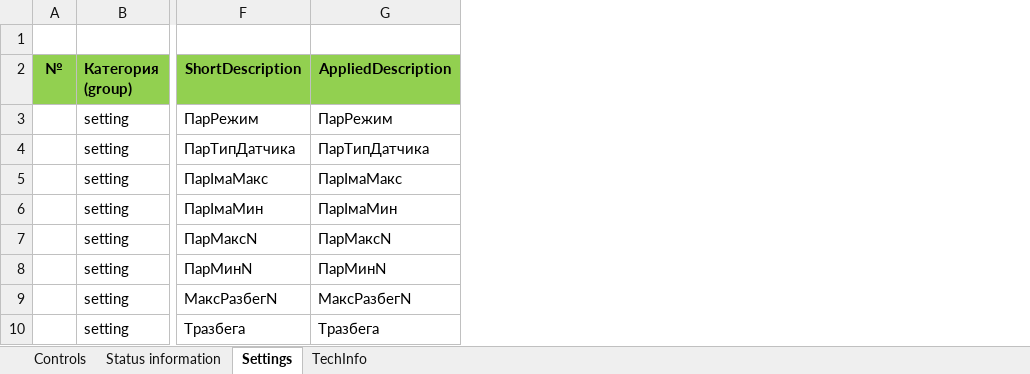
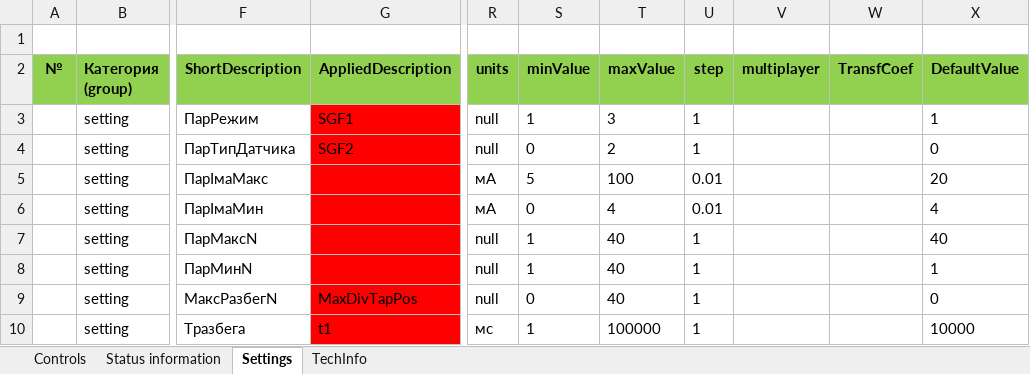
Before and after one commit to greglu1976/uniomni, an Excel workbook: db/funcs/_TTCC5.xlsx, sheet Settings, drawn as a sheet; only a part is shown, gaps mark what is left out; values as stored, in another font and other column widths than the file's, no borders; the diff names each change by its address in the sheet, - before the commit and + after, or states it on an @@ line.

```diff
--- a/db/funcs/_TTCC5.xlsx (sheet Settings)
+++ b/db/funcs/_TTCC5.xlsx (sheet Settings)
@@ column R (units) unhidden, rows 3-10: null | null | мА | мА | null | null | null | мс @@
@@ column S (minValue) unhidden, rows 3-10: 1 | 0 | 5 | 0 | 1 | 1 | 0 | 1 @@
@@ column T (maxValue) unhidden, rows 3-10: 3 | 2 | 100 | 4 | 40 | 40 | 40 | 100000 @@
@@ column U (step) unhidden, rows 3-10: 1 | 1 | 0.01 | 0.01 | 1 | 1 | 1 | 1 @@
@@ column V (multiplayer) unhidden, empty @@
@@ column W (TransfCoef) unhidden, empty @@
@@ column X (DefaultValue) unhidden, rows 3-10: 1 | 0 | 20 | 4 | 40 | 1 | 0 | 10000 @@
-G3 (AppliedDescription): ПарРежим
+G3 (AppliedDescription): SGF1
-G3:G10 fill: none
+G3:G10 fill: #FF0000
-G4 (AppliedDescription): ПарТипДатчика
+G4 (AppliedDescription): SGF2
-G5 (AppliedDescription): ПарIмаМакс
+G5 (AppliedDescription): (empty)
-G6 (AppliedDescription): ПарIмаМин
+G6 (AppliedDescription): (empty)
-G7 (AppliedDescription): ПарМаксN
+G7 (AppliedDescription): (empty)
-G8 (AppliedDescription): ПарМинN
+G8 (AppliedDescription): (empty)
-G9 (AppliedDescription): МаксРазбегN
+G9 (AppliedDescription): MaxDivTapPos
-G10 (AppliedDescription): Тразбега
+G10 (AppliedDescription): t1
```
Also changed, not shown: db/funcs/DZT2_TPBRF.xlsx, db/funcs/_TTCC4.xlsx, 2 other files.
